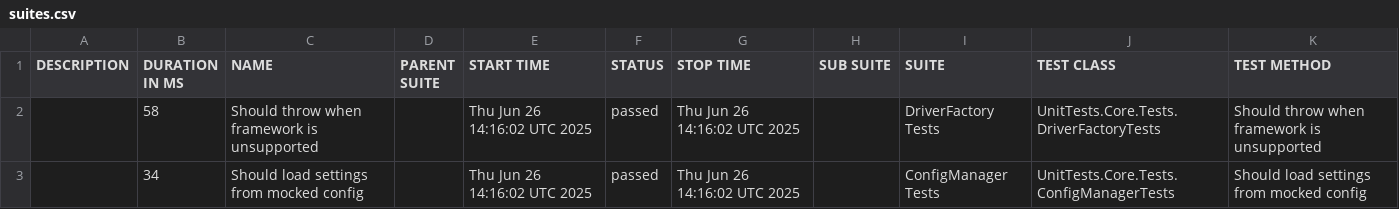
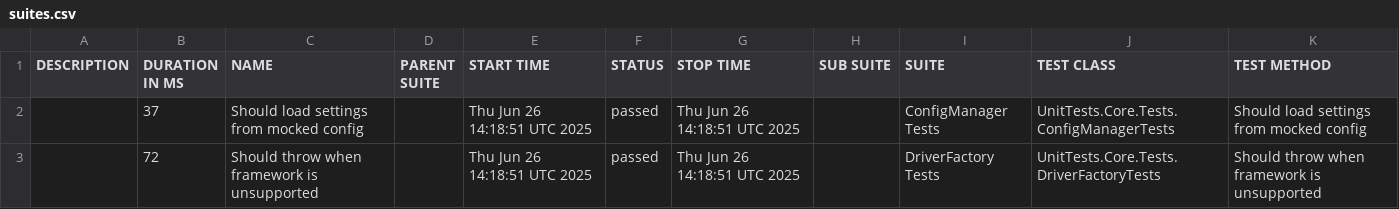
Before and after one commit to hectorsandovalcordon-qa/playwright-dotnet-template, a CSV file: data/suites.csv, drawn as a sheet.

```diff
--- a/data/suites.csv
+++ b/data/suites.csv
@@ -1,3 +1,3 @@
 "DESCRIPTION","DURATION IN MS","NAME","PARENT SUITE","START TIME","STATUS","STOP TIME","SUB SUITE","SUITE","TEST CLASS","TEST METHOD"
-"","58","Should throw when framework is unsupported","","Thu Jun 26 14:16:02 UTC 2025","passed","Thu Jun 26 14:16:02 UTC 2025","","DriverFactory Tests","UnitTests.Core.Tests.DriverFactoryTests","Should throw when framework is unsupported"
-"","34","Should load settings from mocked config","","Thu Jun 26 14:16:02 UTC 2025","passed","Thu Jun 26 14:16:02 UTC 2025","","ConfigManager Tests","UnitTests.Core.Tests.ConfigManagerTests","Should load settings from mocked config"
+"","37","Should load settings from mocked config","","Thu Jun 26 14:18:51 UTC 2025","passed","Thu Jun 26 14:18:51 UTC 2025","","ConfigManager Tests","UnitTests.Core.Tests.ConfigManagerTests","Should load settings from mocked config"
+"","72","Should throw when framework is unsupported","","Thu Jun 26 14:18:51 UTC 2025","passed","Thu Jun 26 14:18:51 UTC 2025","","DriverFactory Tests","UnitTests.Core.Tests.DriverFactoryTests","Should throw when framework is unsupported"
```
Also changed, not shown: 19 other files.
